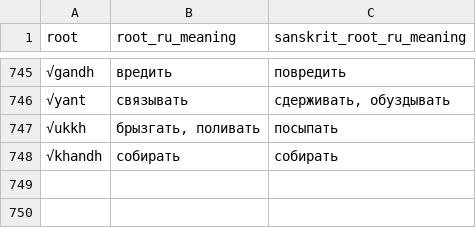
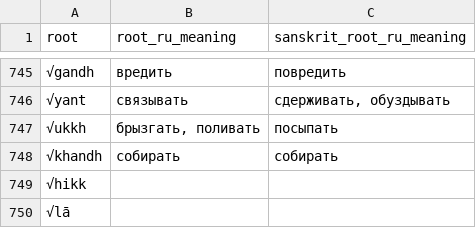
Before and after one commit to digitalpalidictionary/dpd-db, a TSV file: db/backup_tsv/ru_roots.tsv, drawn as a sheet; only a part is shown, gaps mark what is left out.

Commit message:
dps backup

```diff
--- a/db/backup_tsv/ru_roots.tsv
+++ b/db/backup_tsv/ru_roots.tsv
@@ -748 +748,3 @@
 "√khandh"	"собирать"	"собирать"
+"√hikk"	""	""
+"√lā"	""	""
```
